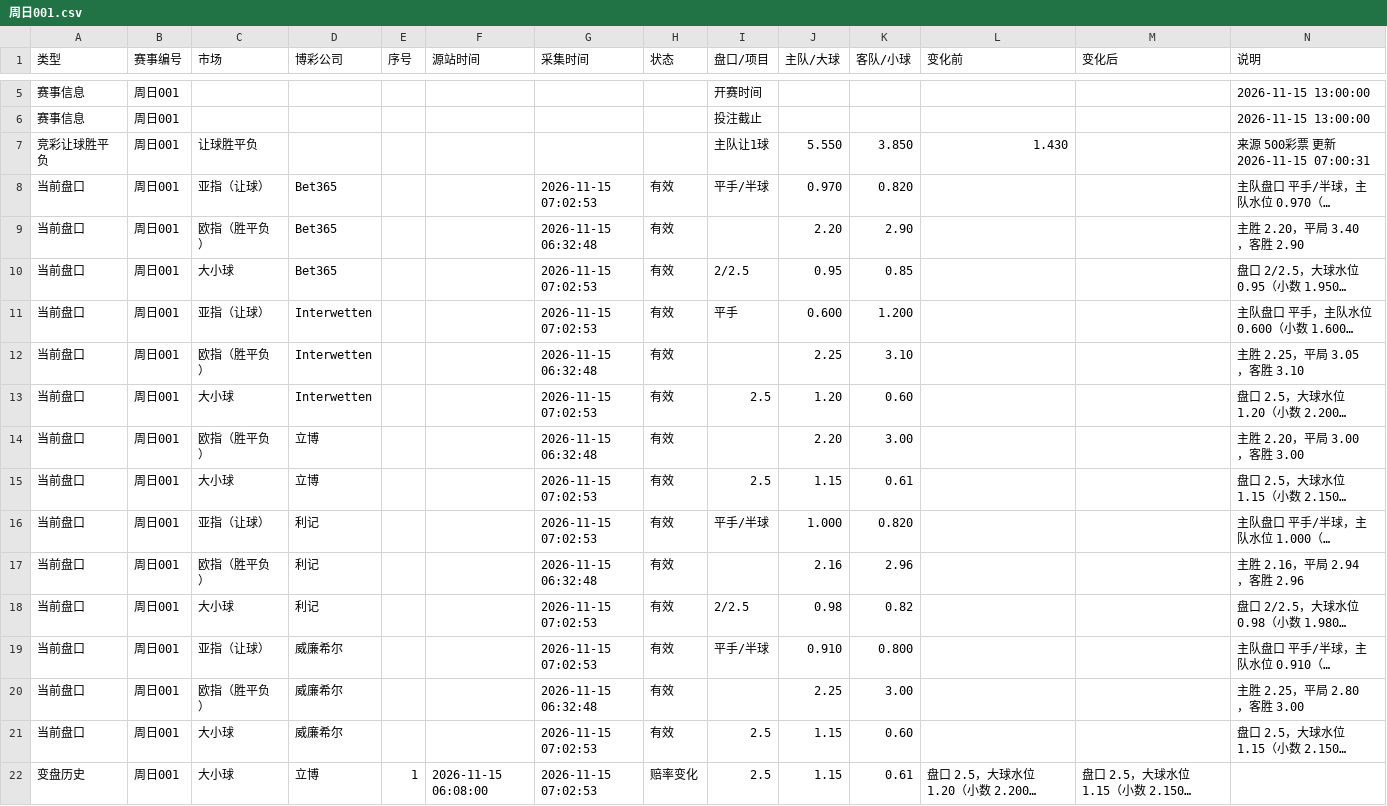
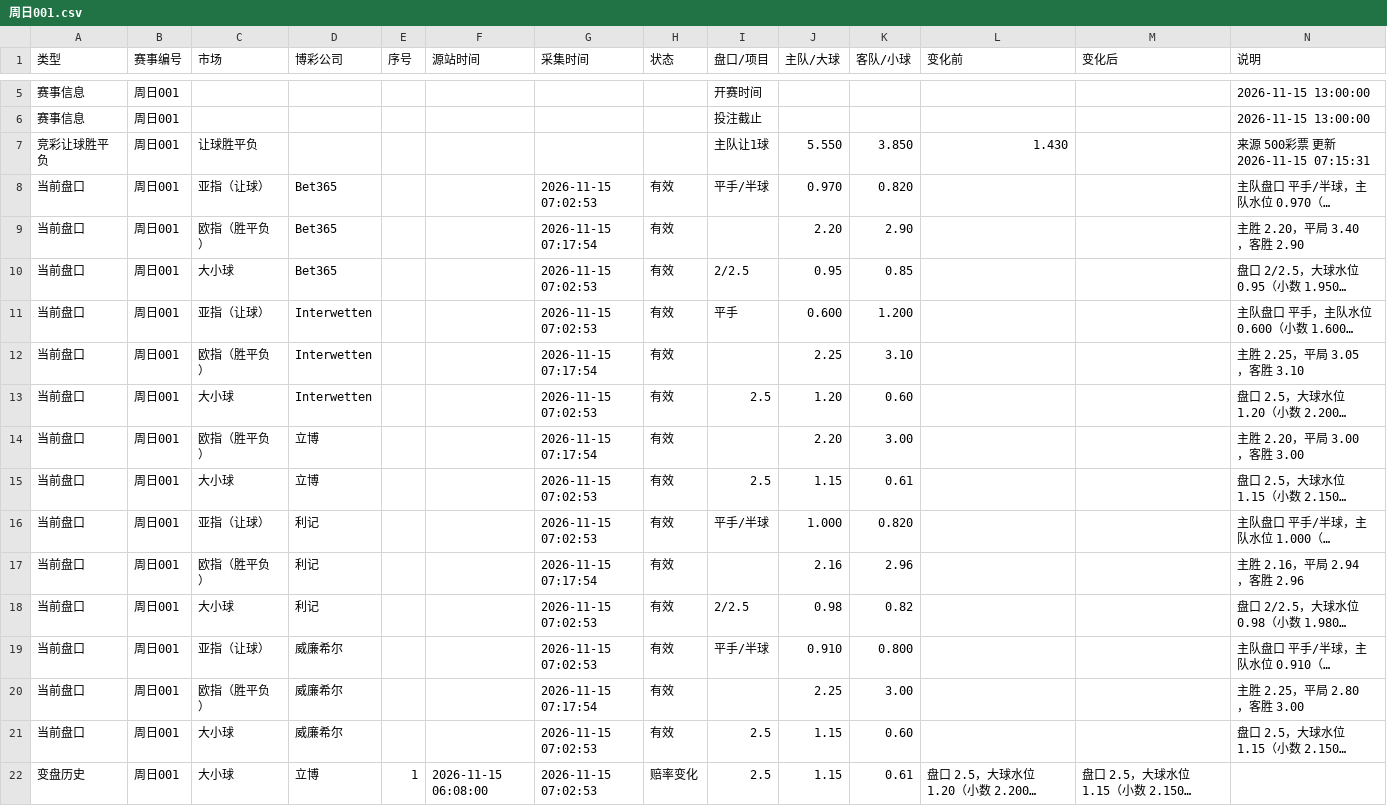
Before and after one commit to Jincheng-Z/jingcai-odds, a CSV file: events/周日001.csv, drawn as a sheet; only a part is shown, gaps mark what is left out; long unchanged cells end in …; the diff names each change by its address in the sheet, - before the commit and + after, or states it on an @@ line.

```diff
--- a/events/周日001.csv
+++ b/events/周日001.csv
-N7 (说明): 来源 500彩票 更新 2026-11-15 07:00:31
+N7 (说明): 来源 500彩票 更新 2026-11-15 07:15:31
-G9 (采集时间): 2026-11-15 06:32:48
+G9 (采集时间): 2026-11-15 07:17:54
-G12 (采集时间): 2026-11-15 06:32:48
+G12 (采集时间): 2026-11-15 07:17:54
-G14 (采集时间): 2026-11-15 06:32:48
+G14 (采集时间): 2026-11-15 07:17:54
-G17 (采集时间): 2026-11-15 06:32:48
+G17 (采集时间): 2026-11-15 07:17:54
-G20 (采集时间): 2026-11-15 06:32:48
+G20 (采集时间): 2026-11-15 07:17:54
```
Also changed, not shown: events/周日002.csv, events/周日003.csv, 12 other files.
